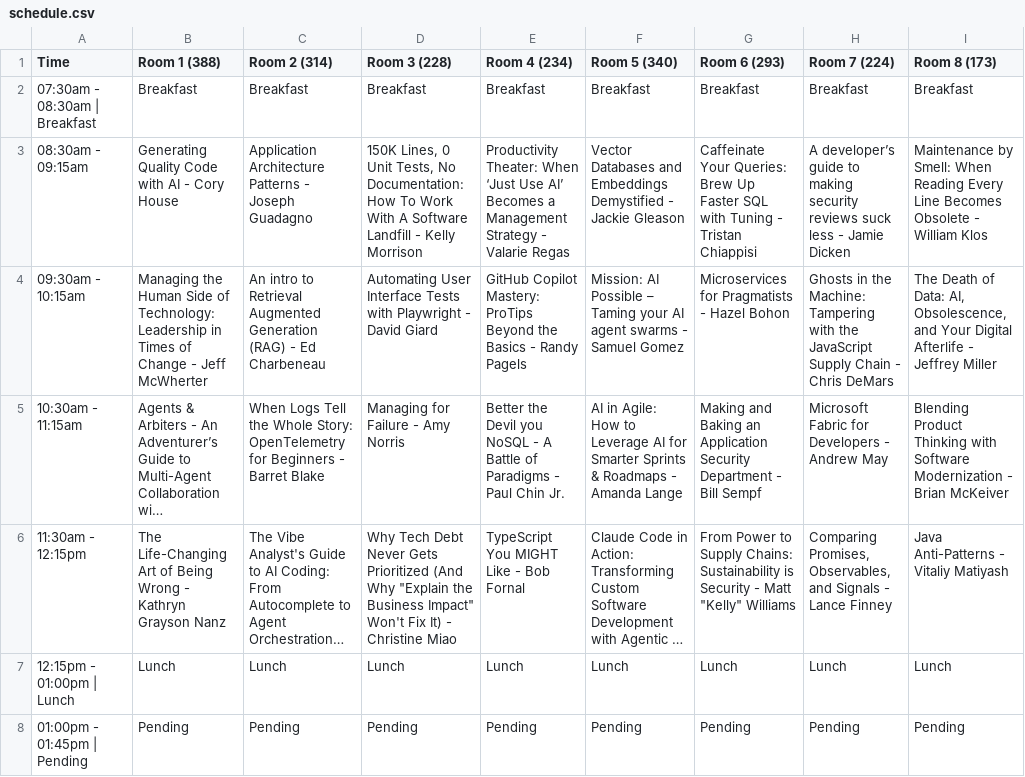
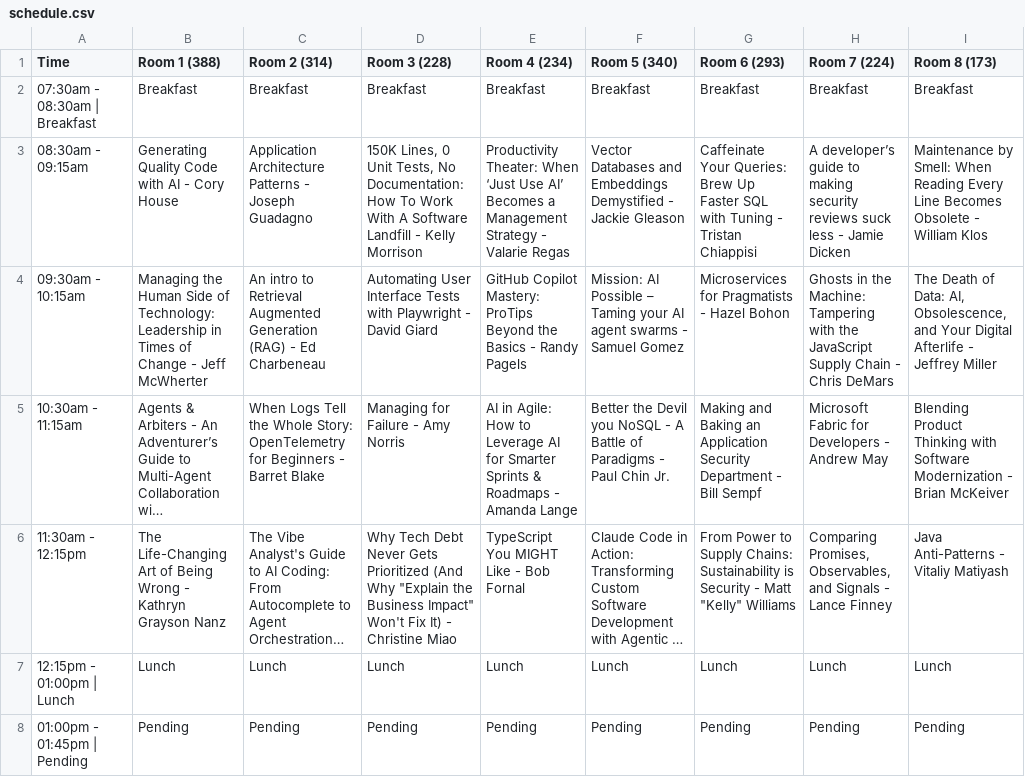
Before and after one commit to 1kevgriff/StirTrek2026ScheduleBuilder5000TM, a CSV file: output/schedule.csv, drawn as a sheet; only a part is shown; long unchanged cells end in …; the diff names each change by its address in the sheet, - before the commit and + after, or states it on an @@ line.

```diff
--- a/output/schedule.csv
+++ b/output/schedule.csv
-E5 (Room 4 (234)): Better the Devil you NoSQL - A Battle of Paradigms - Paul Chin Jr.
+E5 (Room 4 (234)): AI in Agile: How to Leverage AI for Smarter Sprints & Roadmaps - Amanda Lange
-F5 (Room 5 (340)): AI in Agile: How to Leverage AI for Smarter Sprints & Roadmaps - Amanda Lange
+F5 (Room 5 (340)): Better the Devil you NoSQL - A Battle of Paradigms - Paul Chin Jr.
```
Also changed, not shown: 3 other files.
